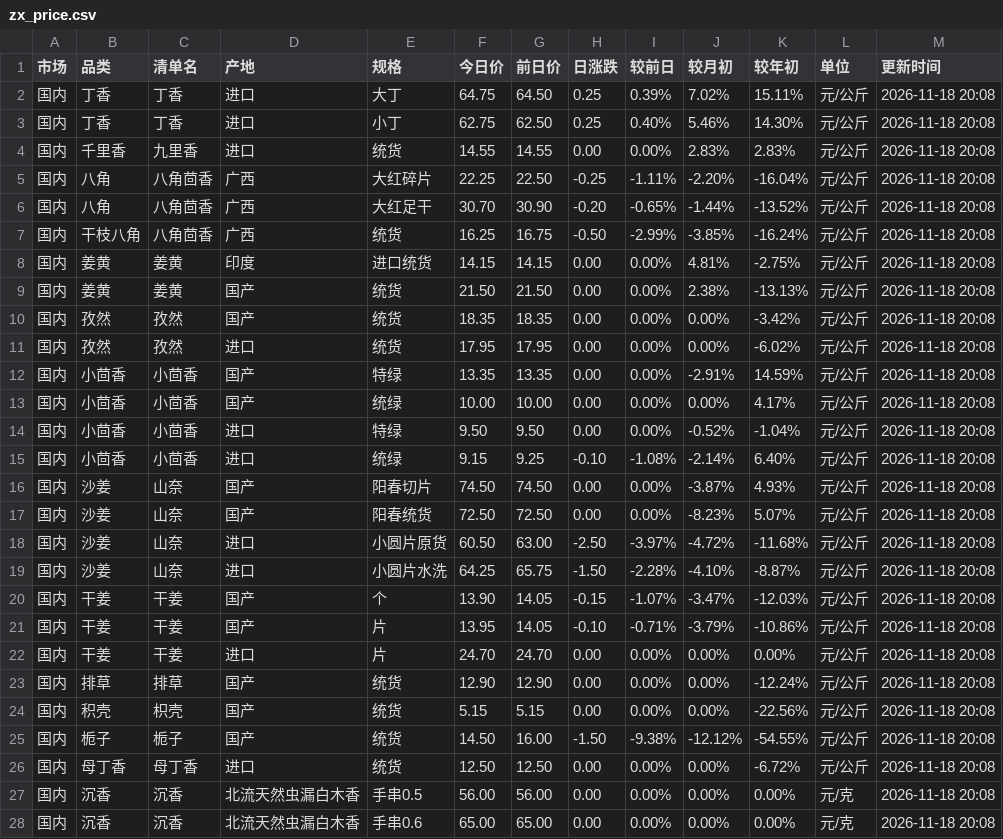
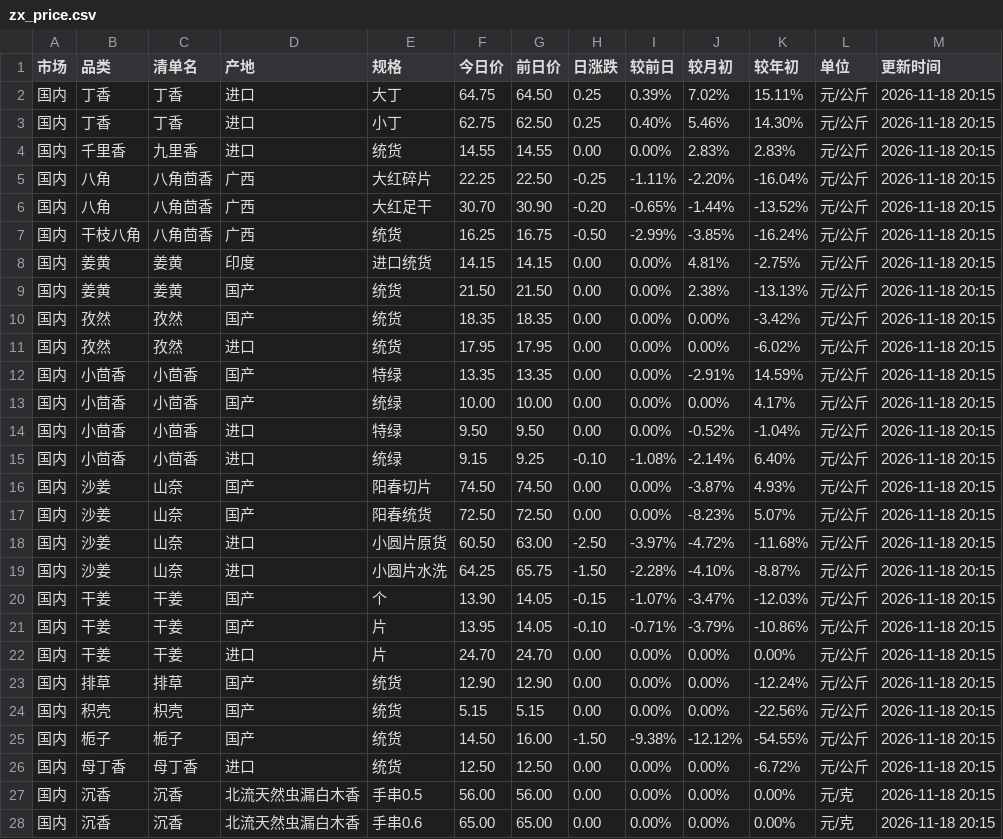
Before and after one commit to 61554799Hfind/medicine-grab, a CSV file: zx_price.csv, drawn as a sheet; only a part is shown; the diff covers the shown part only.

```diff
--- a/zx_price.csv
+++ b/zx_price.csv
@@ -1,28 +1,28 @@
 市场,品类,清单名,产地,规格,今日价,前日价,日涨跌,较前日,较月初,较年初,单位,更新时间
-国内,丁香,丁香,进口,大丁,64.75,64.50,0.25,0.39%,7.02%,15.11%,元/公斤,2026-11-18 20:08
-国内,丁香,丁香,进口,小丁,62.75,62.50,0.25,0.40%,5.46%,14.30%,元/公斤,2026-11-18 20:08
-国内,千里香,九里香,进口,统货,14.55,14.55,0.00,0.00%,2.83%,2.83%,元/公斤,2026-11-18 20:08
-国内,八角,八角茴香,广西,大红碎片,22.25,22.50,-0.25,-1.11%,-2.20%,-16.04%,元/公斤,2026-11-18 20:08
-国内,八角,八角茴香,广西,大红足干,30.70,30.90,-0.20,-0.65%,-1.44%,-13.52%,元/公斤,2026-11-18 20:08
-国内,干枝八角,八角茴香,广西,统货,16.25,16.75,-0.50,-2.99%,-3.85%,-16.24%,元/公斤,2026-11-18 20:08
-国内,姜黄,姜黄,印度,进口统货,14.15,14.15,0.00,0.00%,4.81%,-2.75%,元/公斤,2026-11-18 20:08
-国内,姜黄,姜黄,国产,统货,21.50,21.50,0.00,0.00%,2.38%,-13.13%,元/公斤,2026-11-18 20:08
-国内,孜然,孜然,国产,统货,18.35,18.35,0.00,0.00%,0.00%,-3.42%,元/公斤,2026-11-18 20:08
-国内,孜然,孜然,进口,统货,17.95,17.95,0.00,0.00%,0.00%,-6.02%,元/公斤,2026-11-18 20:08
-国内,小茴香,小茴香,国产,特绿,13.35,13.35,0.00,0.00%,-2.91%,14.59%,元/公斤,2026-11-18 20:08
-国内,小茴香,小茴香,国产,统绿,10.00,10.00,0.00,0.00%,0.00%,4.17%,元/公斤,2026-11-18 20:08
-国内,小茴香,小茴香,进口,特绿,9.50,9.50,0.00,0.00%,-0.52%,-1.04%,元/公斤,2026-11-18 20:08
-国内,小茴香,小茴香,进口,统绿,9.15,9.25,-0.10,-1.08%,-2.14%,6.40%,元/公斤,2026-11-18 20:08
-国内,沙姜,山奈,国产,阳春切片,74.50,74.50,0.00,0.00%,-3.87%,4.93%,元/公斤,2026-11-18 20:08
-国内,沙姜,山奈,国产,阳春统货,72.50,72.50,0.00,0.00%,-8.23%,5.07%,元/公斤,2026-11-18 20:08
-国内,沙姜,山奈,进口,小圆片原货,60.50,63.00,-2.50,-3.97%,-4.72%,-11.68%,元/公斤,2026-11-18 20:08
-国内,沙姜,山奈,进口,小圆片水洗,64.25,65.75,-1.50,-2.28%,-4.10%,-8.87%,元/公斤,2026-11-18 20:08
-国内,干姜,干姜,国产,个,13.90,14.05,-0.15,-1.07%,-3.47%,-12.03%,元/公斤,2026-11-18 20:08
-国内,干姜,干姜,国产,片,13.95,14.05,-0.10,-0.71%,-3.79%,-10.86%,元/公斤,2026-11-18 20:08
-国内,干姜,干姜,进口,片,24.70,24.70,0.00,0.00%,0.00%,0.00%,元/公斤,2026-11-18 20:08
-国内,排草,排草,国产,统货,12.90,12.90,0.00,0.00%,0.00%,-12.24%,元/公斤,2026-11-18 20:08
-国内,积壳,枳壳,国产,统货,5.15,5.15,0.00,0.00%,0.00%,-22.56%,元/公斤,2026-11-18 20:08
-国内,栀子,栀子,国产,统货,14.50,16.00,-1.50,-9.38%,-12.12%,-54.55%,元/公斤,2026-11-18 20:08
-国内,母丁香,母丁香,进口,统货,12.50,12.50,0.00,0.00%,0.00%,-6.72%,元/公斤,2026-11-18 20:08
-国内,沉香,沉香,北流天然虫漏白木香,手串0.5,56.00,56.00,0.00,0.00%,0.00%,0.00%,元/克,2026-11-18 20:08
-国内,沉香,沉香,北流天然虫漏白木香,手串0.6,65.00,65.00,0.00,0.00%,0.00%,0.00%,元/克,2026-11-18 20:08
+国内,丁香,丁香,进口,大丁,64.75,64.50,0.25,0.39%,7.02%,15.11%,元/公斤,2026-11-18 20:15
+国内,丁香,丁香,进口,小丁,62.75,62.50,0.25,0.40%,5.46%,14.30%,元/公斤,2026-11-18 20:15
+国内,千里香,九里香,进口,统货,14.55,14.55,0.00,0.00%,2.83%,2.83%,元/公斤,2026-11-18 20:15
+国内,八角,八角茴香,广西,大红碎片,22.25,22.50,-0.25,-1.11%,-2.20%,-16.04%,元/公斤,2026-11-18 20:15
+国内,八角,八角茴香,广西,大红足干,30.70,30.90,-0.20,-0.65%,-1.44%,-13.52%,元/公斤,2026-11-18 20:15
+国内,干枝八角,八角茴香,广西,统货,16.25,16.75,-0.50,-2.99%,-3.85%,-16.24%,元/公斤,2026-11-18 20:15
+国内,姜黄,姜黄,印度,进口统货,14.15,14.15,0.00,0.00%,4.81%,-2.75%,元/公斤,2026-11-18 20:15
+国内,姜黄,姜黄,国产,统货,21.50,21.50,0.00,0.00%,2.38%,-13.13%,元/公斤,2026-11-18 20:15
+国内,孜然,孜然,国产,统货,18.35,18.35,0.00,0.00%,0.00%,-3.42%,元/公斤,2026-11-18 20:15
+国内,孜然,孜然,进口,统货,17.95,17.95,0.00,0.00%,0.00%,-6.02%,元/公斤,2026-11-18 20:15
+国内,小茴香,小茴香,国产,特绿,13.35,13.35,0.00,0.00%,-2.91%,14.59%,元/公斤,2026-11-18 20:15
+国内,小茴香,小茴香,国产,统绿,10.00,10.00,0.00,0.00%,0.00%,4.17%,元/公斤,2026-11-18 20:15
+国内,小茴香,小茴香,进口,特绿,9.50,9.50,0.00,0.00%,-0.52%,-1.04%,元/公斤,2026-11-18 20:15
+国内,小茴香,小茴香,进口,统绿,9.15,9.25,-0.10,-1.08%,-2.14%,6.40%,元/公斤,2026-11-18 20:15
+国内,沙姜,山奈,国产,阳春切片,74.50,74.50,0.00,0.00%,-3.87%,4.93%,元/公斤,2026-11-18 20:15
+国内,沙姜,山奈,国产,阳春统货,72.50,72.50,0.00,0.00%,-8.23%,5.07%,元/公斤,2026-11-18 20:15
+国内,沙姜,山奈,进口,小圆片原货,60.50,63.00,-2.50,-3.97%,-4.72%,-11.68%,元/公斤,2026-11-18 20:15
+国内,沙姜,山奈,进口,小圆片水洗,64.25,65.75,-1.50,-2.28%,-4.10%,-8.87%,元/公斤,2026-11-18 20:15
+国内,干姜,干姜,国产,个,13.90,14.05,-0.15,-1.07%,-3.47%,-12.03%,元/公斤,2026-11-18 20:15
+国内,干姜,干姜,国产,片,13.95,14.05,-0.10,-0.71%,-3.79%,-10.86%,元/公斤,2026-11-18 20:15
+国内,干姜,干姜,进口,片,24.70,24.70,0.00,0.00%,0.00%,0.00%,元/公斤,2026-11-18 20:15
+国内,排草,排草,国产,统货,12.90,12.90,0.00,0.00%,0.00%,-12.24%,元/公斤,2026-11-18 20:15
+国内,积壳,枳壳,国产,统货,5.15,5.15,0.00,0.00%,0.00%,-22.56%,元/公斤,2026-11-18 20:15
+国内,栀子,栀子,国产,统货,14.50,16.00,-1.50,-9.38%,-12.12%,-54.55%,元/公斤,2026-11-18 20:15
+国内,母丁香,母丁香,进口,统货,12.50,12.50,0.00,0.00%,0.00%,-6.72%,元/公斤,2026-11-18 20:15
+国内,沉香,沉香,北流天然虫漏白木香,手串0.5,56.00,56.00,0.00,0.00%,0.00%,0.00%,元/克,2026-11-18 20:15
+国内,沉香,沉香,北流天然虫漏白木香,手串0.6,65.00,65.00,0.00,0.00%,0.00%,0.00%,元/克,2026-11-18 20:15
```
Also changed, not shown: 108 edited cells elsewhere in this file, 1 other file.
